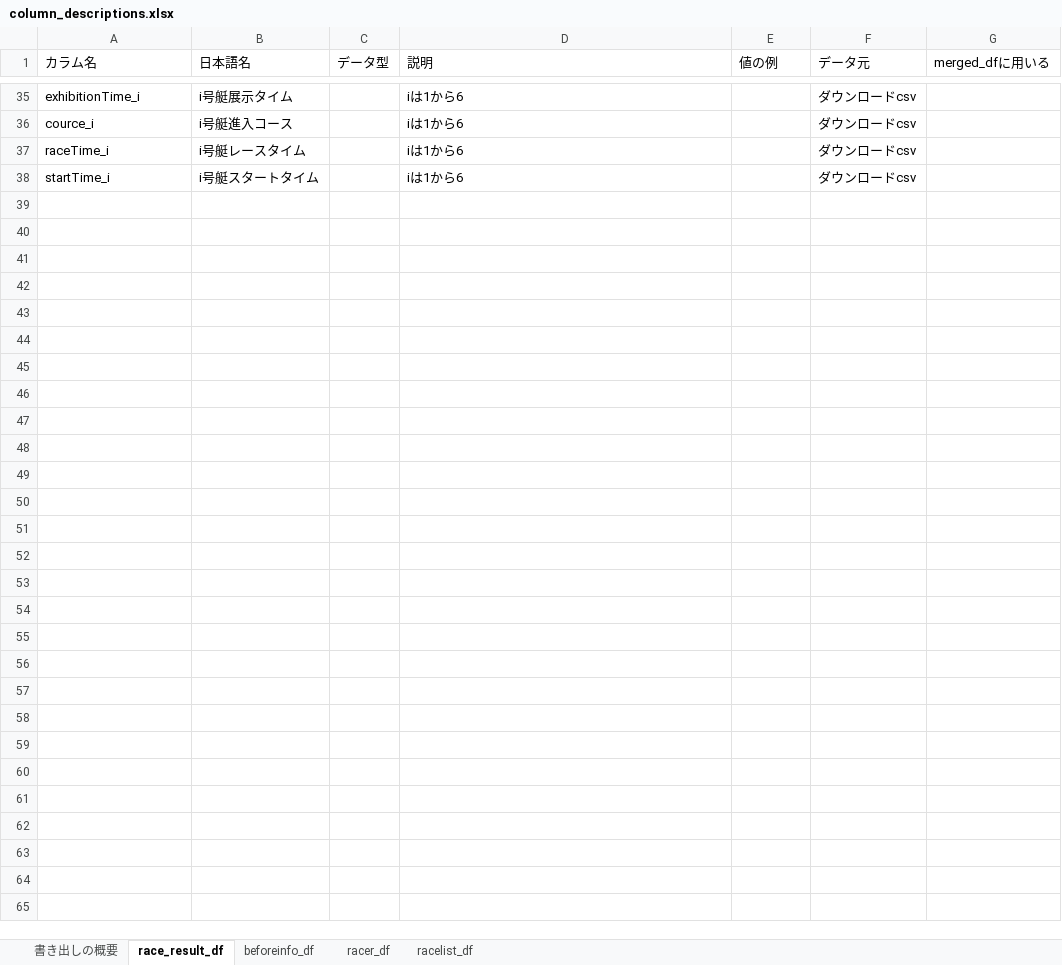
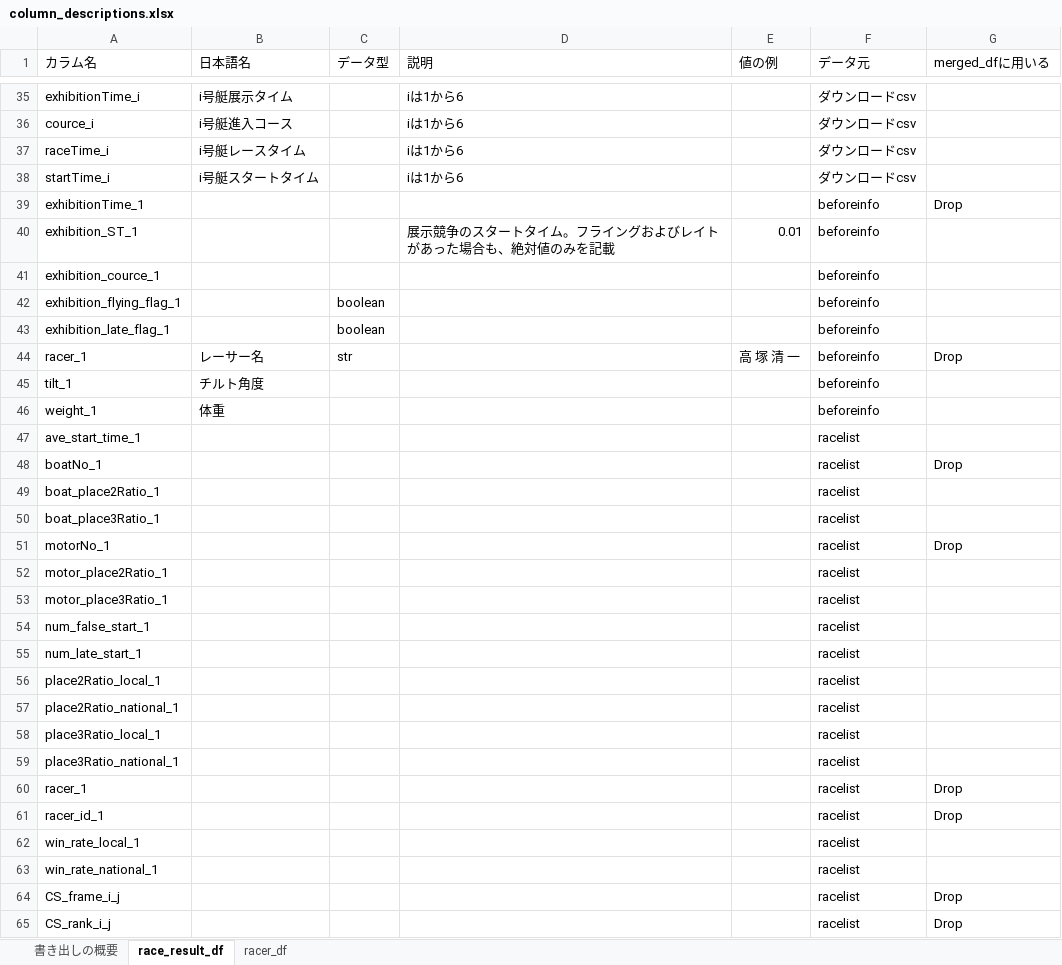
Before and after one commit to griCe14807/boatrace, an Excel workbook: column_descriptions.xlsx, sheet race_result_df, drawn as a sheet; only a part is shown, gaps mark what is left out; values as stored, in another font and other column widths than the file's, no borders; the diff names each change by its address in the sheet, - before the commit and + after, or states it on an @@ line.

```diff
--- a/column_descriptions.xlsx (sheet race_result_df)
+++ b/column_descriptions.xlsx (sheet race_result_df)
-sheet tab: beforeinfo_df
-sheet tab: racelist_df
+row 39: exhibitionTime_1 |  |  |  |  | beforeinfo | Drop
+row 40: exhibition_ST_1 |  |  | 展示競争のスタートタイム。フライングおよびレイトがあった場合も、絶対値のみを記載 | 0.01 | beforeinfo
+row 41: exhibition_cource_1 |  |  |  |  | beforeinfo
+row 42: exhibition_flying_flag_1 |  | boolean |  |  | beforeinfo
+row 43: exhibition_late_flag_1 |  | boolean |  |  | beforeinfo
+row 44: racer_1 | レーサー名 | str |  | 高 塚 清 一 | beforeinfo | Drop
+row 45: tilt_1 | チルト角度 |  |  |  | beforeinfo
+row 46: weight_1 | 体重 |  |  |  | beforeinfo
+row 47: ave_start_time_1 |  |  |  |  | racelist
+row 48: boatNo_1 |  |  |  |  | racelist | Drop
+row 49: boat_place2Ratio_1 |  |  |  |  | racelist
+row 50: boat_place3Ratio_1 |  |  |  |  | racelist
+row 51: motorNo_1 |  |  |  |  | racelist | Drop
+row 52: motor_place2Ratio_1 |  |  |  |  | racelist
+row 53: motor_place3Ratio_1 |  |  |  |  | racelist
+row 54: num_false_start_1 |  |  |  |  | racelist
+row 55: num_late_start_1 |  |  |  |  | racelist
+row 56: place2Ratio_local_1 |  |  |  |  | racelist
+row 57: place2Ratio_national_1 |  |  |  |  | racelist
+row 58: place3Ratio_local_1 |  |  |  |  | racelist
+row 59: place3Ratio_national_1 |  |  |  |  | racelist
+row 60: racer_1 |  |  |  |  | racelist | Drop
+row 61: racer_id_1 |  |  |  |  | racelist | Drop
+row 62: win_rate_local_1 |  |  |  |  | racelist
+row 63: win_rate_national_1 |  |  |  |  | racelist
+row 64: CS_frame_i_j |  |  |  |  | racelist | Drop
+row 65: CS_rank_i_j |  |  |  |  | racelist | Drop
```
Also changed, not shown: sheet 書き出しの概要, 6 other files.
